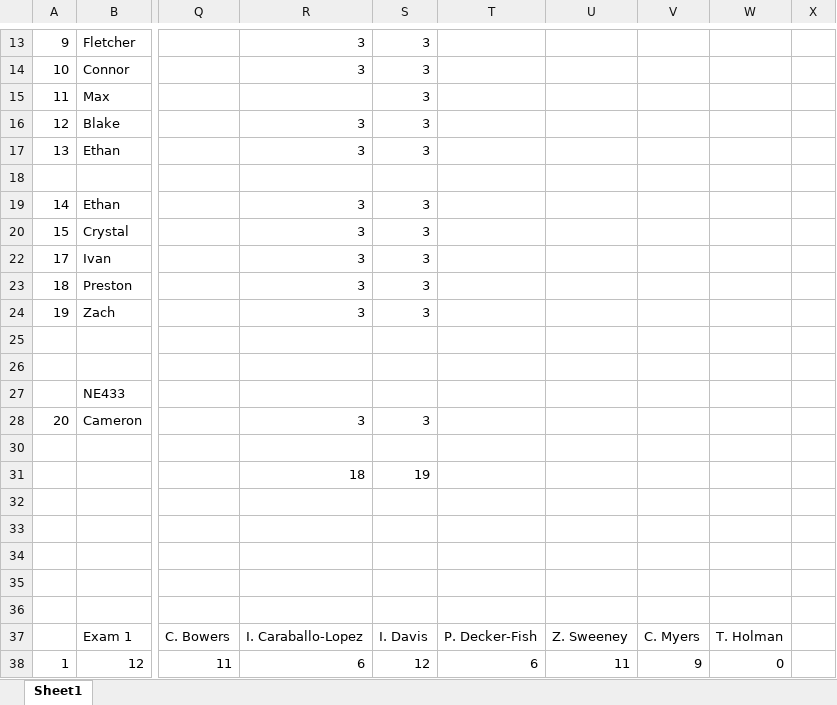
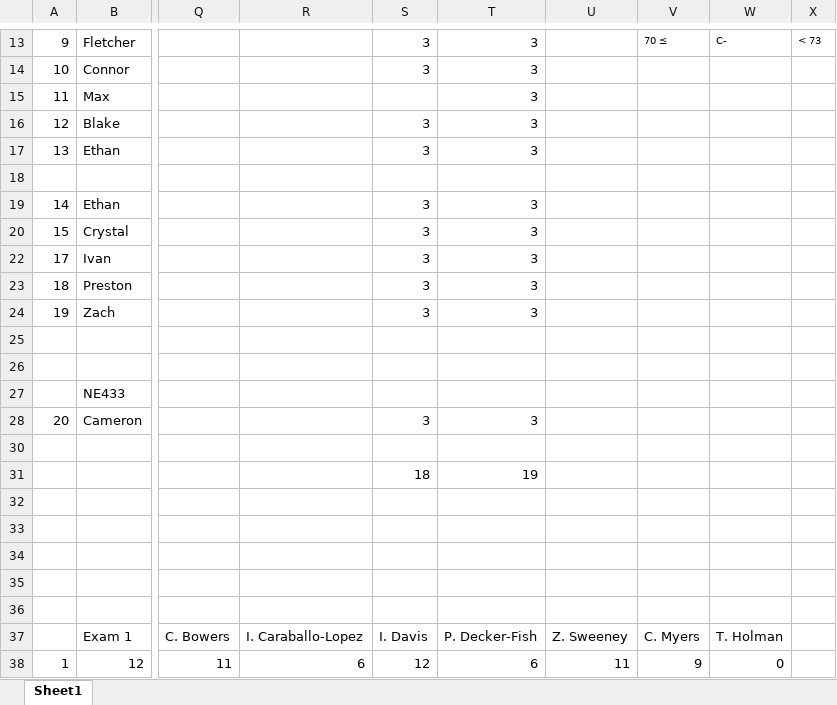
Before and after one commit to benbeeler/TEACHING, an Excel workbook: Nuclear_Fuel_Performance/NE533_Spring2026/grading.xlsx, sheet Sheet1, drawn as a sheet; only a part is shown, gaps mark what is left out; values as stored, in another font and other column widths than the file's, no borders; the diff covers the shown part only; the diff names each change by its address in the sheet, - before the commit and + after, or states it on an @@ line.

```diff
--- a/Nuclear_Fuel_Performance/NE533_Spring2026/grading.xlsx (sheet Sheet1)
+++ b/Nuclear_Fuel_Performance/NE533_Spring2026/grading.xlsx (sheet Sheet1)
-R13:R14: 3
+R13:R14: (empty)
-T13:T17: (empty)
+T13:T17: 3
-V13: (empty)
+V13: 70 ≤
-W13: (empty)
+W13: C-
-X13: (empty)
+X13: < 73
-S15: 3
+S15: (empty)
-R16:R17: 3
+R16:R17: (empty)
-R19:R20: 3
+R19:R20: (empty)
-T19:T20: (empty)
+T19:T20: 3
-R22:R24: 3
+R22:R24: (empty)
-T22:T24: (empty)
+T22:T24: 3
-R28: 3
+R28: (empty)
-T28: (empty)
+T28: 3
-R31: 18
+R31: (empty)
-S31: 19
+S31: 18
-T31: (empty)
+T31: 19
```
Also changed, not shown: 44 edited cells elsewhere in this sheet, formulas that keep their value, 19 other files.
